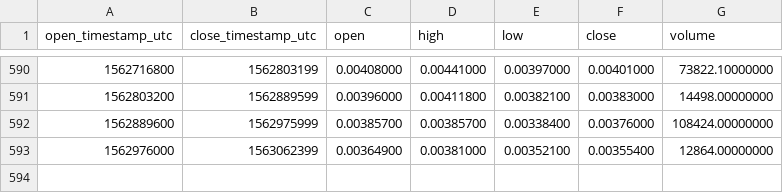
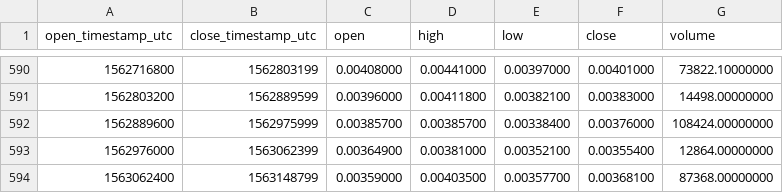
Before and after one commit to cryptobigbro/binance-ADXBNB, a CSV file: binance-ADXBNB-1d.csv, drawn as a sheet; only a part is shown, gaps mark what is left out; the diff names each change by its address in the sheet, - before the commit and + after, or states it on an @@ line.

Commit message:
Update OHLCV data.

```diff
--- a/binance-ADXBNB-1d.csv
+++ b/binance-ADXBNB-1d.csv
+row 594: 1563062400 | 1563148799 | 0.00359000 | 0.00403500 | 0.00357700 | 0.00368100 | 87368.00000000
```
Also changed, not shown: 1 other file.
